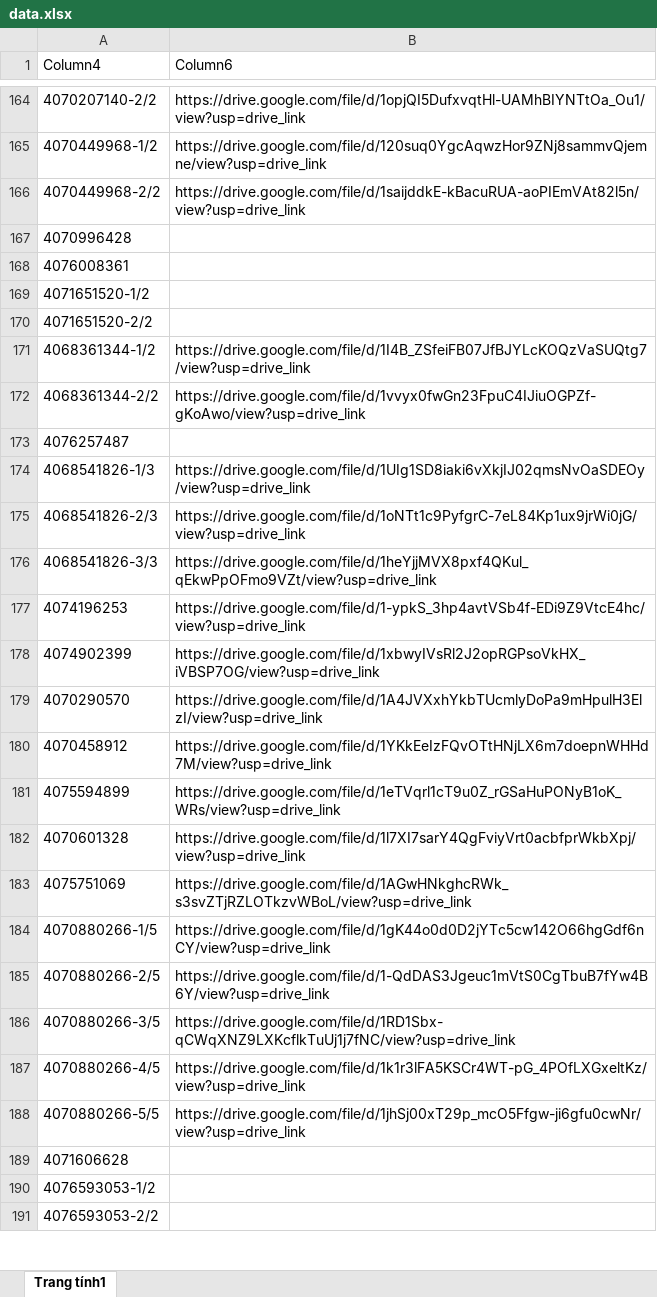
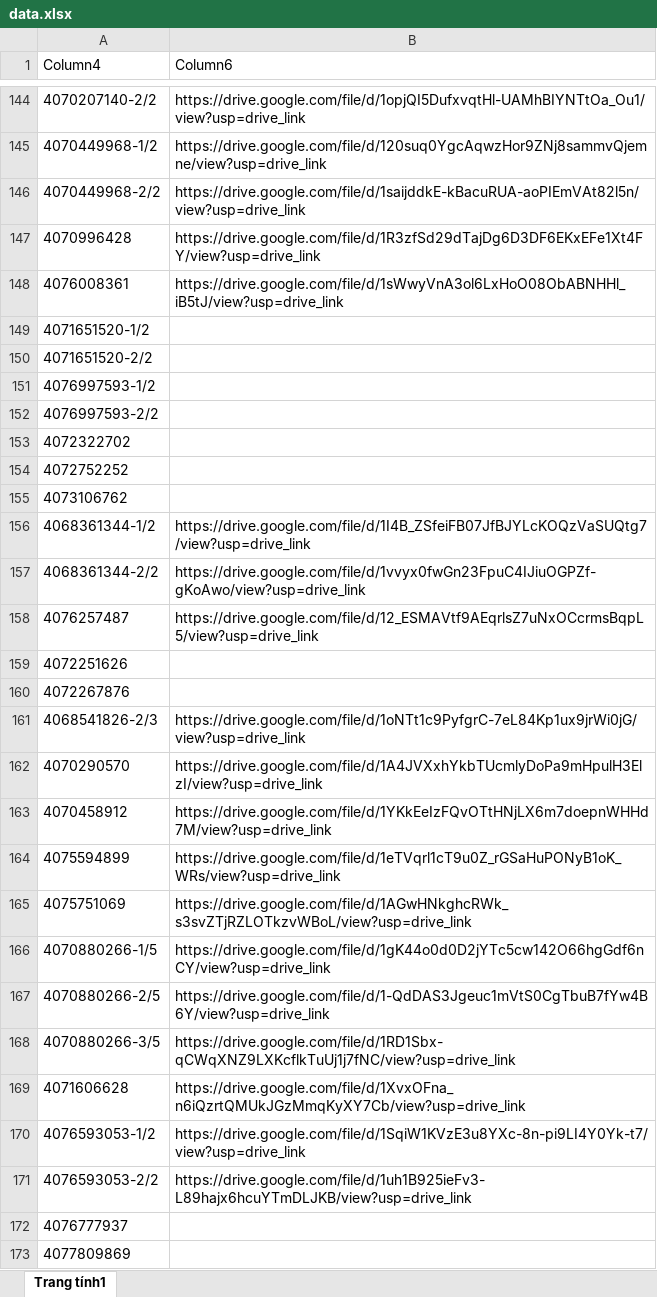
Before and after one commit to tranquangduc2k1-lgtm/NTH, an Excel workbook: data.xlsx, sheet Trang tính1, drawn as a sheet; only a part is shown, gaps mark what is left out; values as stored, in another font and other column widths than the file's, no borders; table styles not drawn; removed rows and columns are numbered as before the commit, all else as after; the diff covers the shown part only; the diff names each change by its address in the sheet, - before the commit and + after, or states it on an @@ line.

```diff
--- a/data.xlsx (sheet Trang tính1)
+++ b/data.xlsx (sheet Trang tính1)
-B147 (Column6): (empty)
+B147 (Column6): https://drive.google.com/file/d/1R3zfSd29dTajDg6D3DF6EKxEFe1Xt4FY/view?usp=drive_link
-B148 (Column6): (empty)
+B148 (Column6): https://drive.google.com/file/d/1sWwyVnA3ol6LxHoO08ObABNHHl_iB5tJ/view?usp=drive_link
+row 151: 4076997593-1/2
+row 152: 4076997593-2/2
+row 153: 4072322702
+row 154: 4072752252
+row 155: 4073106762
-B158 (Column6): (empty)
+B158 (Column6): https://drive.google.com/file/d/12_ESMAVtf9AEqrlsZ7uNxOCcrmsBqpL5/view?usp=drive_link
-row 174: 4068541826-1/3 | https://drive.google.com/file/d/1UIg1SD8iaki6vXkjIJ02qmsNvOaSDEOy/view?usp=drive_link
+row 159: 4072251626
+row 160: 4072267876
-row 176: 4068541826-3/3 | https://drive.google.com/file/d/1heYjjMVX8pxf4QKul_qEkwPpOFmo9VZt/view?usp=drive_link
-row 177: 4074196253 | https://drive.google.com/file/d/1-ypkS_3hp4avtVSb4f-EDi9Z9VtcE4hc/view?usp=drive_link
-row 178: 4074902399 | https://drive.google.com/file/d/1xbwyIVsRl2J2opRGPsoVkHX_iVBSP7OG/view?usp=drive_link
-row 182: 4070601328 | https://drive.google.com/file/d/1l7XI7sarY4QgFviyVrt0acbfprWkbXpj/view?usp=drive_link
-row 187: 4070880266-4/5 | https://drive.google.com/file/d/1k1r3lFA5KSCr4WT-pG_4POfLXGxeltKz/view?usp=drive_link
-row 188: 4070880266-5/5 | https://drive.google.com/file/d/1jhSj00xT29p_mcO5Ffgw-ji6gfu0cwNr/view?usp=drive_link
-B169 (Column6): (empty)
+B169 (Column6): https://drive.google.com/file/d/1XvxOFna_n6iQzrtQMUkJGzMmqKyXY7Cb/view?usp=drive_link
-B170 (Column6): (empty)
+B170 (Column6): https://drive.google.com/file/d/1SqiW1KVzE3u8YXc-8n-pi9LI4Y0Yk-t7/view?usp=drive_link
-B171 (Column6): (empty)
+B171 (Column6): https://drive.google.com/file/d/1uh1B925ieFv3-L89hajx6hcuYTmDLJKB/view?usp=drive_link
+row 172: 4076777937
+row 173: 4077809869
```
Also changed, not shown: 20 added rows, 28 removed rows, 5 edited cells and cell formats elsewhere in this sheet, 1 other file.
